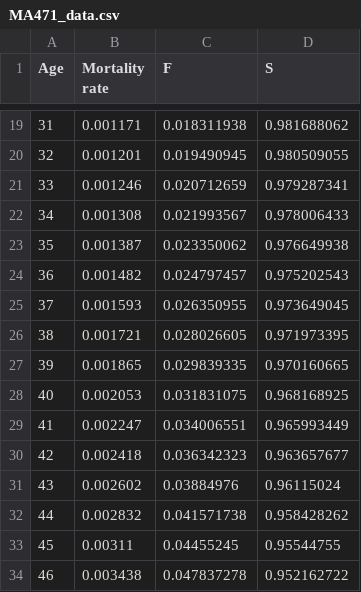
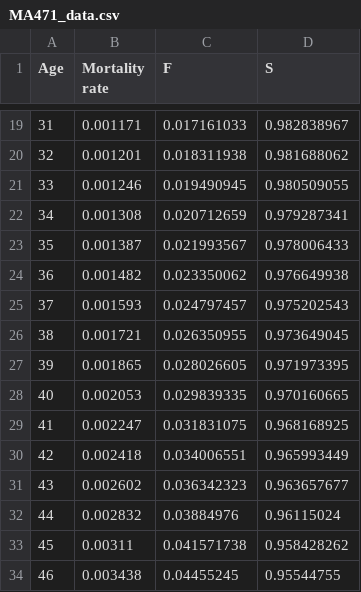
Before and after one commit to tejasvee98/MA471-Survival-Analysis, a CSV file: MA471_data.csv, drawn as a sheet; only a part is shown, gaps mark what is left out; the diff covers the shown part only; the diff names each change by its address in the sheet, - before the commit and + after, or states it on an @@ line.

```diff
--- a/MA471_data.csv
+++ b/MA471_data.csv
-C19 (F): 0.018311938
+C19 (F): 0.017161033
-D19 (S): 0.981688062
+D19 (S): 0.982838967
-C20 (F): 0.019490945
+C20 (F): 0.018311938
-D20 (S): 0.980509055
+D20 (S): 0.981688062
-C21 (F): 0.020712659
+C21 (F): 0.019490945
-D21 (S): 0.979287341
+D21 (S): 0.980509055
-C22 (F): 0.021993567
+C22 (F): 0.020712659
-D22 (S): 0.978006433
+D22 (S): 0.979287341
-C23 (F): 0.023350062
+C23 (F): 0.021993567
-D23 (S): 0.976649938
+D23 (S): 0.978006433
-C24 (F): 0.024797457
+C24 (F): 0.023350062
-D24 (S): 0.975202543
+D24 (S): 0.976649938
-C25 (F): 0.026350955
+C25 (F): 0.024797457
-D25 (S): 0.973649045
+D25 (S): 0.975202543
-C26 (F): 0.028026605
+C26 (F): 0.026350955
-D26 (S): 0.971973395
+D26 (S): 0.973649045
-C27 (F): 0.029839335
+C27 (F): 0.028026605
-D27 (S): 0.970160665
+D27 (S): 0.971973395
-C28 (F): 0.031831075
+C28 (F): 0.029839335
-D28 (S): 0.968168925
+D28 (S): 0.970160665
-C29 (F): 0.034006551
+C29 (F): 0.031831075
-D29 (S): 0.965993449
+D29 (S): 0.968168925
-C30 (F): 0.036342323
+C30 (F): 0.034006551
-D30 (S): 0.963657677
+D30 (S): 0.965993449
-C31 (F): 0.03884976
+C31 (F): 0.036342323
-D31 (S): 0.96115024
+D31 (S): 0.963657677
-C32 (F): 0.041571738
+C32 (F): 0.03884976
-D32 (S): 0.958428262
+D32 (S): 0.96115024
-C33 (F): 0.04455245
+C33 (F): 0.041571738
-D33 (S): 0.95544755
+D33 (S): 0.958428262
-C34 (F): 0.047837278
+C34 (F): 0.04455245
-D34 (S): 0.952162722
+D34 (S): 0.95544755
```
Also changed, not shown: 1 added row, 1 removed row, 136 edited cells and row numbers in column A elsewhere in this file.
